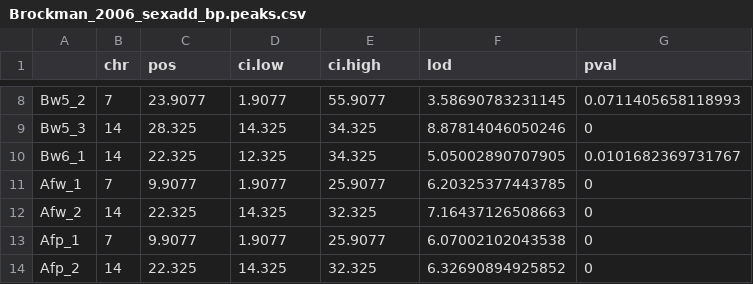
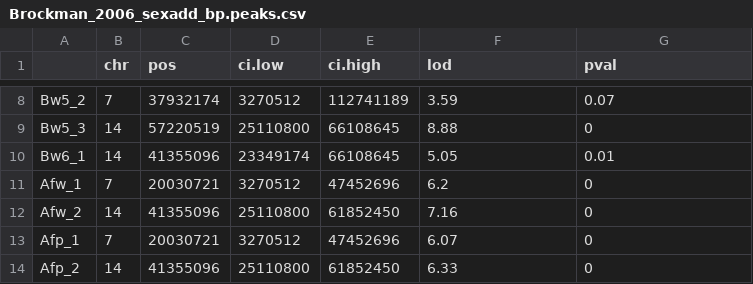
Before and after one commit to cgd/QTLViewer, a CSV file: data/Brockman_QTV_bp/Brockman_2006_sexadd_bp.peaks.csv, drawn as a sheet; only a part is shown, gaps mark what is left out; the diff covers the shown part only.

```diff
--- a/data/Brockman_QTV_bp/Brockman_2006_sexadd_bp.peaks.csv
+++ b/data/Brockman_QTV_bp/Brockman_2006_sexadd_bp.peaks.csv
@@ -8,7 +8,7 @@
-"Bw5_2","7",23.9077,1.9077,55.9077,3.58690783231145,0.0711405658118993
-"Bw5_3","14",28.325,14.325,34.325,8.87814046050246,0
-"Bw6_1","14",22.325,12.325,34.325,5.05002890707905,0.0101682369731767
-"Afw_1","7",9.9077,1.9077,25.9077,6.20325377443785,0
-"Afw_2","14",22.325,14.325,32.325,7.16437126508663,0
-"Afp_1","7",9.9077,1.9077,25.9077,6.07002102043538,0
-"Afp_2","14",22.325,14.325,32.325,6.32690894925852,0
+"Bw5_2","7",37932174,3270512,112741189,3.59,0.07
+"Bw5_3","14",57220519,25110800,66108645,8.88,0
+"Bw6_1","14",41355096,23349174,66108645,5.05,0.01
+"Afw_1","7",20030721,3270512,47452696,6.2,0
+"Afw_2","14",41355096,25110800,61852450,7.16,0
+"Afp_1","7",20030721,3270512,47452696,6.07,0
+"Afp_2","14",41355096,25110800,61852450,6.33,0
```
Also changed, not shown: 81 edited cells elsewhere in this file, 8 other files.
